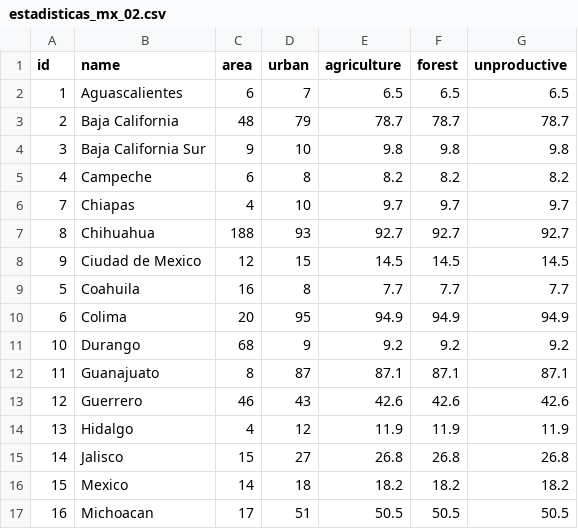
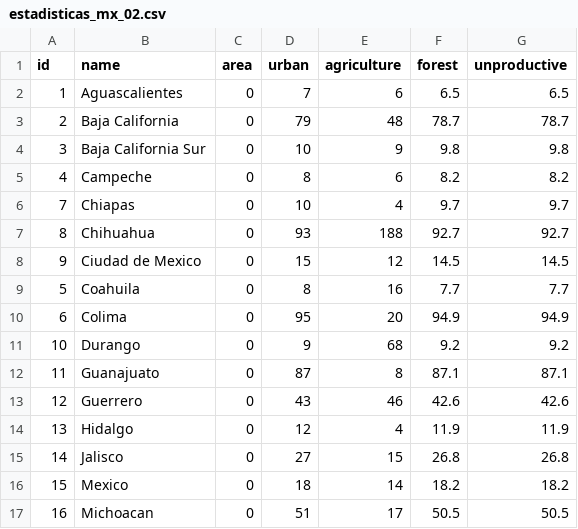
Before and after one commit to lforozcomadero/mapasD3, a CSV file: data/estadisticas_mx_02.csv, drawn as a sheet; only a part is shown; the diff covers the shown part only.

Commit message:
Update estadisticas_mx_02.csv

```diff
--- a/data/estadisticas_mx_02.csv
+++ b/data/estadisticas_mx_02.csv
@@ -1,17 +1,17 @@
 id,name,area,urban,agriculture,forest,unproductive
-1,Aguascalientes,6,7,6.5,6.5,6.5
-2,Baja California,48,79,78.7,78.7,78.7
-3,Baja California Sur,9,10,9.8,9.8,9.8
-4,Campeche,6,8,8.2,8.2,8.2
-7,Chiapas,4,10,9.7,9.7,9.7
-8,Chihuahua,188,93,92.7,92.7,92.7
-9,Ciudad de Mexico,12,15,14.5,14.5,14.5
-5,Coahuila,16,8,7.7,7.7,7.7
-6,Colima,20,95,94.9,94.9,94.9
-10,Durango,68,9,9.2,9.2,9.2
-11,Guanajuato,8,87,87.1,87.1,87.1
-12,Guerrero,46,43,42.6,42.6,42.6
-13,Hidalgo,4,12,11.9,11.9,11.9
-14,Jalisco,15,27,26.8,26.8,26.8
-15,Mexico,14,18,18.2,18.2,18.2
-16,Michoacan,17,51,50.5,50.5,50.5
+1,Aguascalientes,0,7,6,6.5,6.5
+2,Baja California,0,79,48,78.7,78.7
+3,Baja California Sur,0,10,9,9.8,9.8
+4,Campeche,0,8,6,8.2,8.2
+7,Chiapas,0,10,4,9.7,9.7
+8,Chihuahua,0,93,188,92.7,92.7
+9,Ciudad de Mexico,0,15,12,14.5,14.5
+5,Coahuila,0,8,16,7.7,7.7
+6,Colima,0,95,20,94.9,94.9
+10,Durango,0,9,68,9.2,9.2
+11,Guanajuato,0,87,8,87.1,87.1
+12,Guerrero,0,43,46,42.6,42.6
+13,Hidalgo,0,12,4,11.9,11.9
+14,Jalisco,0,27,15,26.8,26.8
+15,Mexico,0,18,14,18.2,18.2
+16,Michoacan,0,51,17,50.5,50.5
```
Also changed, not shown: 32 edited cells elsewhere in this file.
